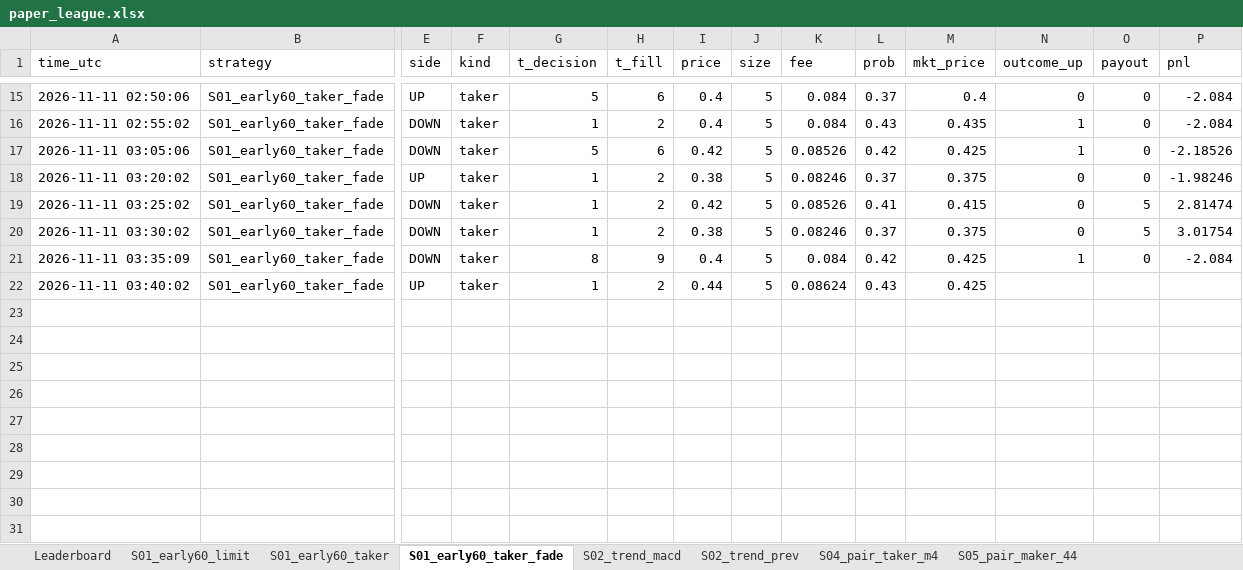
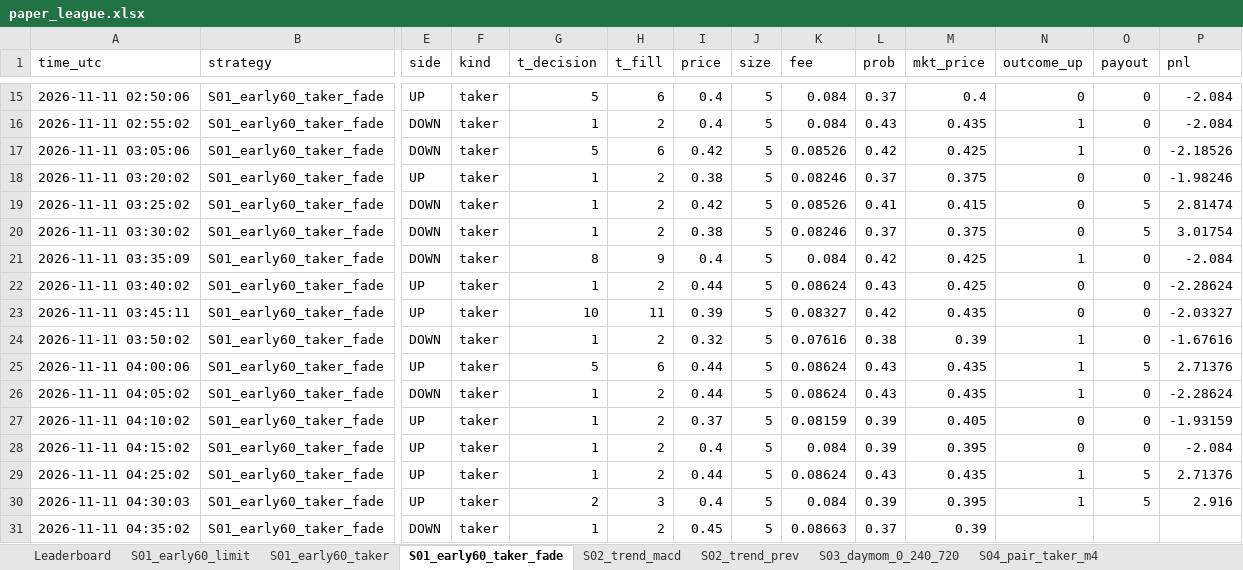
Before and after one commit to Dante-Macias/Polymarket_strat_tournament, an Excel workbook: results/live/paper_league.xlsx, sheet S01_early60_taker_fade, drawn as a sheet; only a part is shown, gaps mark what is left out; values as stored, in another font and other column widths than the file's, no borders; rows hold the shown columns only; the diff names each change by its address in the sheet, - before the commit and + after, or states it on an @@ line.

```diff
--- a/results/live/paper_league.xlsx (sheet S01_early60_taker_fade)
+++ b/results/live/paper_league.xlsx (sheet S01_early60_taker_fade)
+sheet tab: S03_daymom_0_240_720
-N22 (outcome_up): (empty)
+N22 (outcome_up): 0
-O22 (payout): (empty)
+O22 (payout): 0
-P22 (pnl): (empty)
+P22 (pnl): -2.28624
+row 23: 2026-11-11 03:45:11 | S01_early60_taker_fade | UP | taker | 10 | 11 | 0.39 | 5 | 0.08327 | 0.42 | 0.435 | 0 | 0 | -2.03327
+row 24: 2026-11-11 03:50:02 | S01_early60_taker_fade | DOWN | taker | 1 | 2 | 0.32 | 5 | 0.07616 | 0.38 | 0.39 | 1 | 0 | -1.67616
+row 25: 2026-11-11 04:00:06 | S01_early60_taker_fade | UP | taker | 5 | 6 | 0.44 | 5 | 0.08624 | 0.43 | 0.435 | 1 | 5 | 2.71376
+row 26: 2026-11-11 04:05:02 | S01_early60_taker_fade | DOWN | taker | 1 | 2 | 0.44 | 5 | 0.08624 | 0.43 | 0.435 | 1 | 0 | -2.28624
+row 27: 2026-11-11 04:10:02 | S01_early60_taker_fade | UP | taker | 1 | 2 | 0.37 | 5 | 0.08159 | 0.39 | 0.405 | 0 | 0 | -1.93159
+row 28: 2026-11-11 04:15:02 | S01_early60_taker_fade | UP | taker | 1 | 2 | 0.4 | 5 | 0.084 | 0.39 | 0.395 | 0 | 0 | -2.084
+row 29: 2026-11-11 04:25:02 | S01_early60_taker_fade | UP | taker | 1 | 2 | 0.44 | 5 | 0.08624 | 0.43 | 0.435 | 1 | 5 | 2.71376
+row 30: 2026-11-11 04:30:03 | S01_early60_taker_fade | UP | taker | 2 | 3 | 0.4 | 5 | 0.084 | 0.39 | 0.395 | 1 | 5 | 2.916
+row 31: 2026-11-11 04:35:02 | S01_early60_taker_fade | DOWN | taker | 1 | 2 | 0.45 | 5 | 0.08663 | 0.37 | 0.39
```
Also changed, not shown: sheet Leaderboard, sheet S12_model_maker_e8, sheet base_random_t30, sheet base_favorite_t30, sheet S02_trend_prev, sheet S01_early60_limit, 8 more sheets, other sheet tabs, results/live_slow/paper_league.xlsx, 18 other files.
